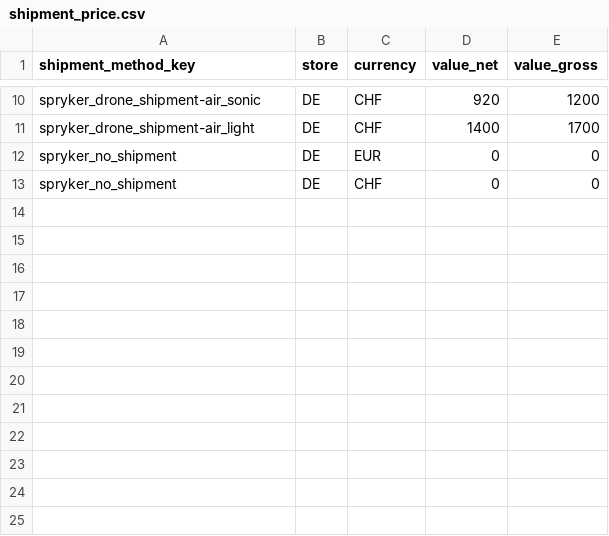
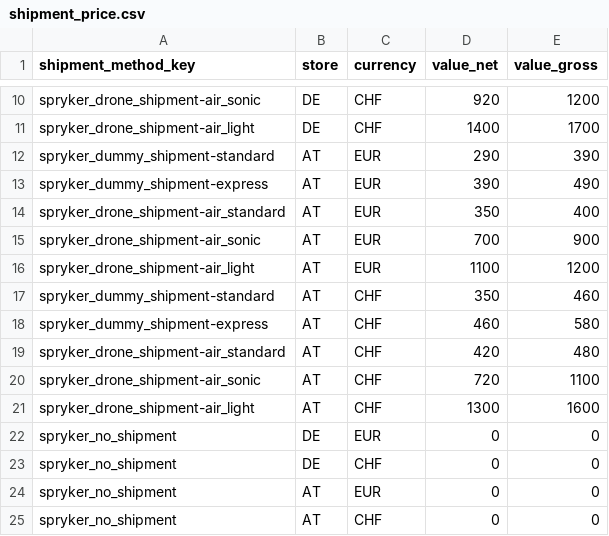
Before and after one commit to nexusunited/nexus-spryker, a CSV file: current/data/import/shipment_price.csv, drawn as a sheet; only a part is shown, gaps mark what is left out; the diff names each change by its address in the sheet, - before the commit and + after, or states it on an @@ line.

```diff
--- a/current/data/import/shipment_price.csv
+++ b/current/data/import/shipment_price.csv
+row 12: spryker_dummy_shipment-standard | AT | EUR | 290 | 390
+row 13: spryker_dummy_shipment-express | AT | EUR | 390 | 490
+row 14: spryker_drone_shipment-air_standard | AT | EUR | 350 | 400
+row 15: spryker_drone_shipment-air_sonic | AT | EUR | 700 | 900
+row 16: spryker_drone_shipment-air_light | AT | EUR | 1100 | 1200
+row 17: spryker_dummy_shipment-standard | AT | CHF | 350 | 460
+row 18: spryker_dummy_shipment-express | AT | CHF | 460 | 580
+row 19: spryker_drone_shipment-air_standard | AT | CHF | 420 | 480
+row 20: spryker_drone_shipment-air_sonic | AT | CHF | 720 | 1100
+row 21: spryker_drone_shipment-air_light | AT | CHF | 1300 | 1600
+row 24: spryker_no_shipment | AT | EUR | 0 | 0
+row 25: spryker_no_shipment | AT | CHF | 0 | 0
```
Also changed, not shown: current/data/import/category.csv, current/data/import/cms_block.csv, 13 other files.
